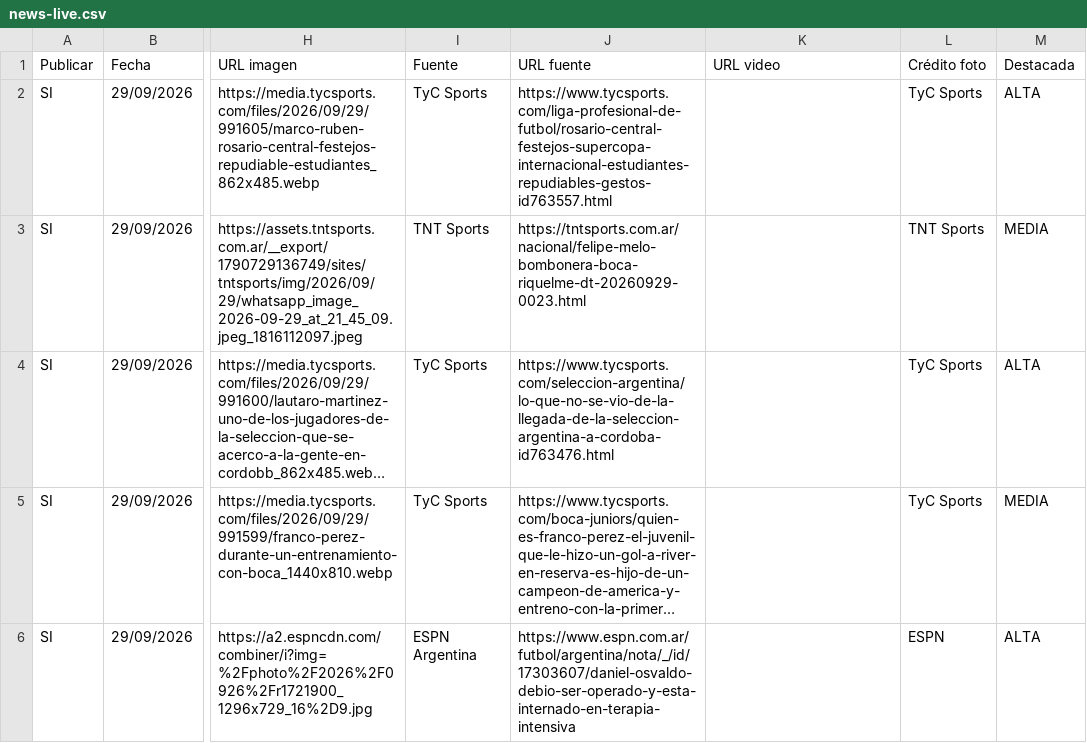
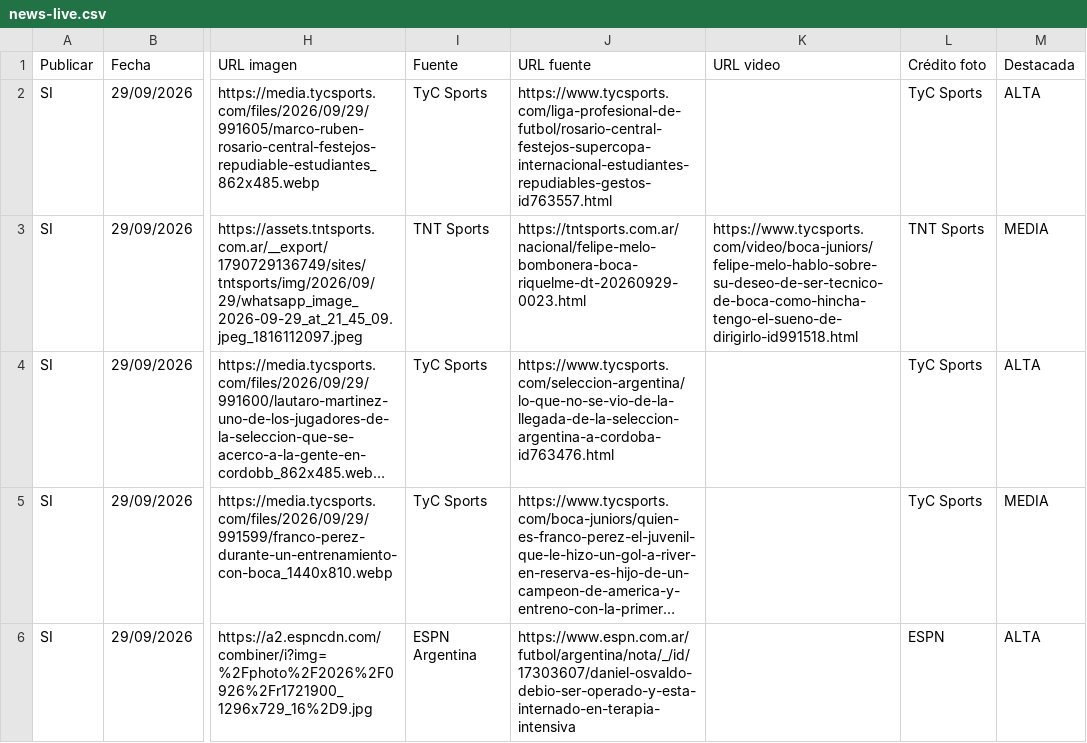
Before and after one commit to RanaMatiusTV/RanaSports, a CSV file: assets/news-live.csv, drawn as a sheet; only a part is shown, gaps mark what is left out; long unchanged cells end in …; the diff names each change by its address in the sheet, - before the commit and + after, or states it on an @@ line.

```diff
--- a/assets/news-live.csv
+++ b/assets/news-live.csv
-K3 (URL video): (empty)
+K3 (URL video): https://www.tycsports.com/video/boca-juniors/felipe-melo-hablo-sobre-su-deseo-de-ser-tecnico-de-boca-como-hincha-tengo-el-sueno-de-dirigirlo-id991518.html
```
